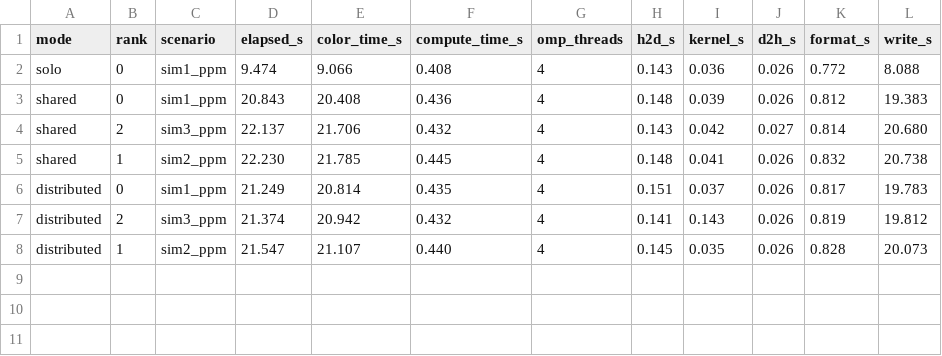
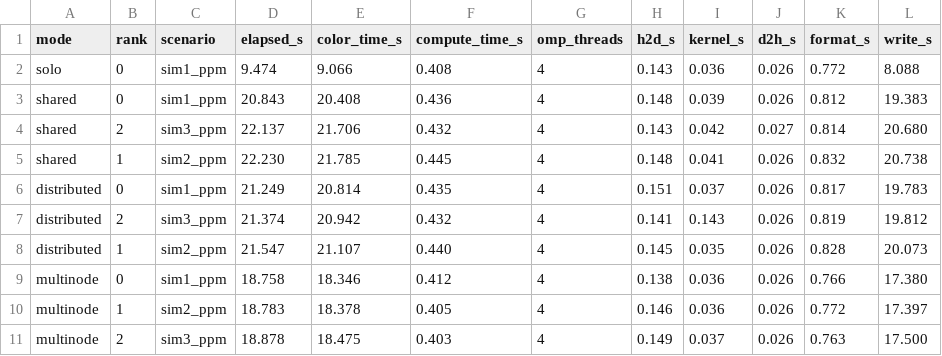
Before and after one commit to TucanoCode04/HPC_Exam_Project_01, a CSV file: src/Davide/Final/Third Run 96/csvsreconstructed/contention_sweep.csv, drawn as a sheet.

```diff
--- a/src/Davide/Final/Third Run 96/csvsreconstructed/contention_sweep.csv
+++ b/src/Davide/Final/Third Run 96/csvsreconstructed/contention_sweep.csv
@@ -8 +8,4 @@ distributed,2,sim3_ppm,21.374,20.942,0.432,4,0.141,0.143,0.026,0.819,19.812
 distributed,1,sim2_ppm,21.547,21.107,0.440,4,0.145,0.035,0.026,0.828,20.073
+multinode,0,sim1_ppm,18.758,18.346,0.412,4,0.138,0.036,0.026,0.766,17.380
+multinode,1,sim2_ppm,18.783,18.378,0.405,4,0.146,0.036,0.026,0.772,17.397
+multinode,2,sim3_ppm,18.878,18.475,0.403,4,0.149,0.037,0.026,0.763,17.500
```
Also changed, not shown: 23 other files.
